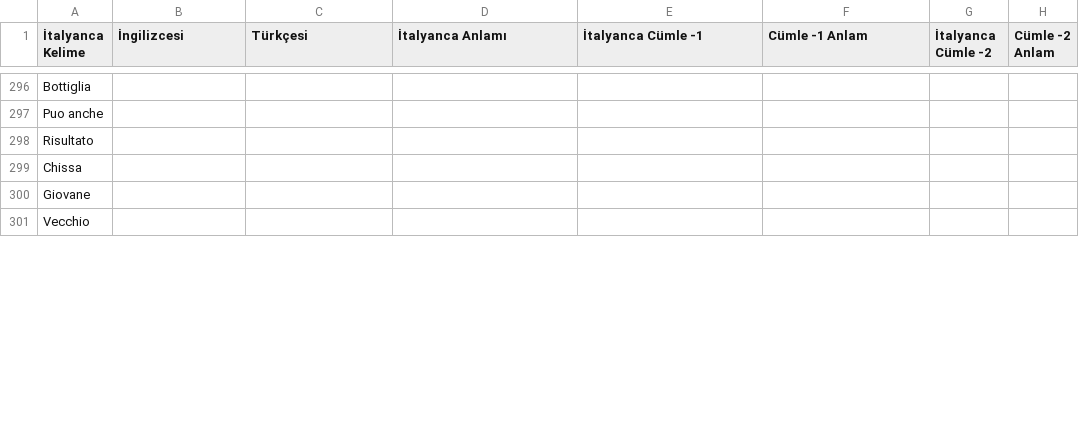
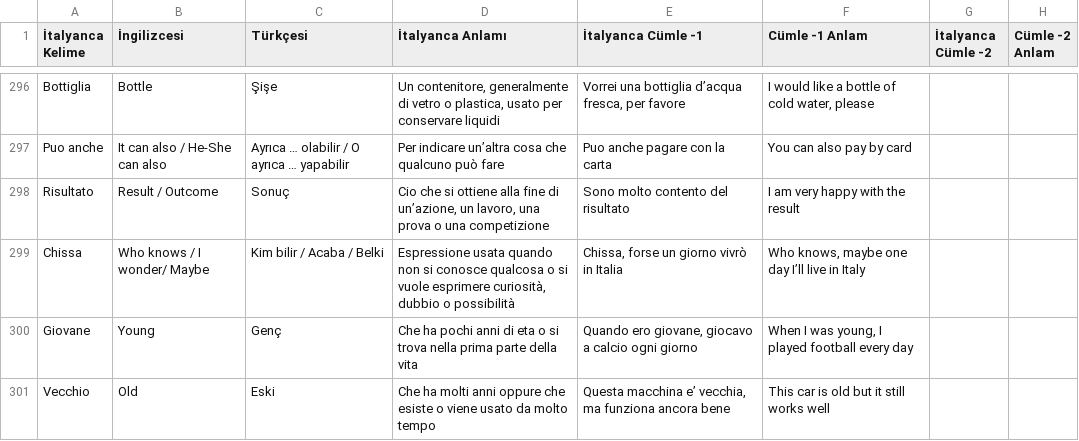
Before and after one commit to MelihSiskular/italyanca-kelime-tekrar-ve-analiz, a CSV file: data/Italyanca_Kelimeler.csv, drawn as a sheet; only a part is shown, gaps mark what is left out; the diff covers the shown part only; the diff names each change by its address in the sheet, - before the commit and + after, or states it on an @@ line.

```diff
--- a/data/Italyanca_Kelimeler.csv
+++ b/data/Italyanca_Kelimeler.csv
-B296 (İngilizcesi): (empty)
+B296 (İngilizcesi): Bottle
-C296 (Türkçesi): (empty)
+C296 (Türkçesi): Şişe
-D296 (İtalyanca Anlamı): (empty)
+D296 (İtalyanca Anlamı): Un contenitore, generalmente di vetro o plastica, usato per conservare liquidi
-E296 (İtalyanca Cümle -1): (empty)
+E296 (İtalyanca Cümle -1): Vorrei una bottiglia d’acqua fresca, per favore
-F296 (Cümle -1 Anlam): (empty)
+F296 (Cümle -1 Anlam): I would like a bottle of cold water, please
-B297 (İngilizcesi): (empty)
+B297 (İngilizcesi): It can also / He-She can also
-C297 (Türkçesi): (empty)
+C297 (Türkçesi): Ayrıca … olabilir / O ayrıca … yapabilir
-D297 (İtalyanca Anlamı): (empty)
+D297 (İtalyanca Anlamı): Per indicare un’altra cosa che qualcuno può fare
-E297 (İtalyanca Cümle -1): (empty)
+E297 (İtalyanca Cümle -1): Puo anche pagare con la carta
-F297 (Cümle -1 Anlam): (empty)
+F297 (Cümle -1 Anlam): You can also pay by card
-B298 (İngilizcesi): (empty)
+B298 (İngilizcesi): Result / Outcome
-C298 (Türkçesi): (empty)
+C298 (Türkçesi): Sonuç
-D298 (İtalyanca Anlamı): (empty)
+D298 (İtalyanca Anlamı): Cio che si ottiene alla fine di un’azione, un lavoro, una prova o una competizione
-E298 (İtalyanca Cümle -1): (empty)
+E298 (İtalyanca Cümle -1): Sono molto contento del risultato
-F298 (Cümle -1 Anlam): (empty)
+F298 (Cümle -1 Anlam): I am very happy with the result
-B299 (İngilizcesi): (empty)
+B299 (İngilizcesi): Who knows / I wonder/ Maybe
-C299 (Türkçesi): (empty)
+C299 (Türkçesi): Kim bilir / Acaba / Belki
-D299 (İtalyanca Anlamı): (empty)
+D299 (İtalyanca Anlamı): Espressione usata quando non si conosce qualcosa o si vuole esprimere curiosità, dubbio o possibilità
-E299 (İtalyanca Cümle -1): (empty)
+E299 (İtalyanca Cümle -1): Chissa, forse un giorno vivrò in Italia
-F299 (Cümle -1 Anlam): (empty)
+F299 (Cümle -1 Anlam): Who knows, maybe one day I’ll live in Italy
-B300 (İngilizcesi): (empty)
+B300 (İngilizcesi): Young
-C300 (Türkçesi): (empty)
+C300 (Türkçesi): Genç
-D300 (İtalyanca Anlamı): (empty)
+D300 (İtalyanca Anlamı): Che ha pochi anni di eta o si trova nella prima parte della vita
-E300 (İtalyanca Cümle -1): (empty)
+E300 (İtalyanca Cümle -1): Quando ero giovane, giocavo a calcio ogni giorno
-F300 (Cümle -1 Anlam): (empty)
+F300 (Cümle -1 Anlam): When I was young, I played football every day
-B301 (İngilizcesi): (empty)
+B301 (İngilizcesi): Old
-C301 (Türkçesi): (empty)
+C301 (Türkçesi): Eski
-D301 (İtalyanca Anlamı): (empty)
+D301 (İtalyanca Anlamı): Che ha molti anni oppure che esiste o viene usato da molto tempo
-E301 (İtalyanca Cümle -1): (empty)
+E301 (İtalyanca Cümle -1): Questa macchina e’ vecchia, ma funziona ancora bene
-F301 (Cümle -1 Anlam): (empty)
+F301 (Cümle -1 Anlam): This car is old but it still works well
```
Also changed, not shown: 21 added rows and 35 edited cells elsewhere in this file.
